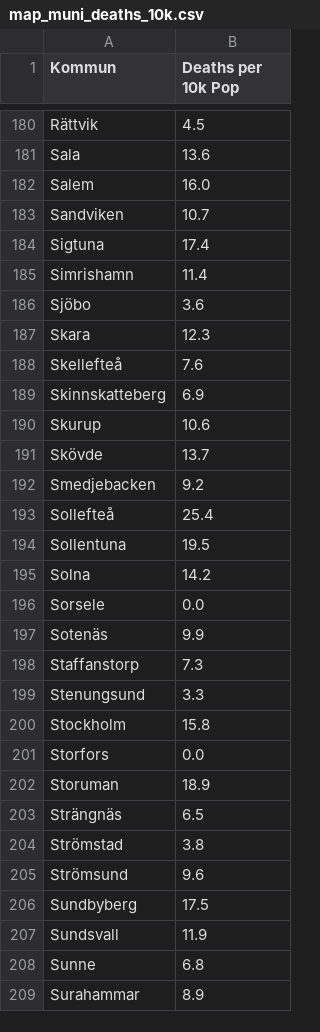
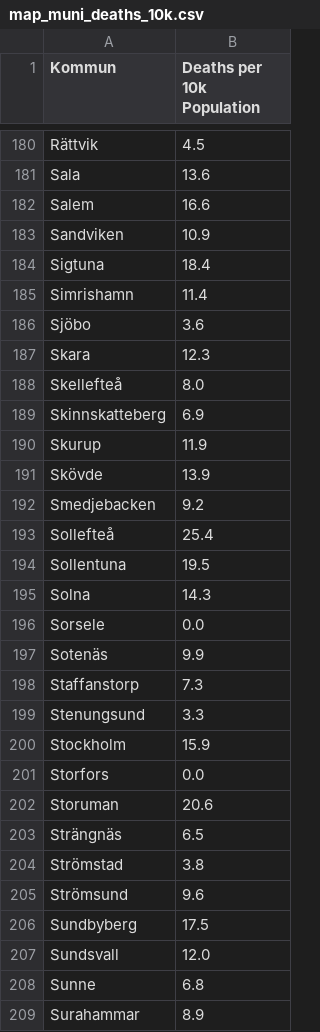
Before and after one commit to covidxix/csvdata, a CSV file: map_muni_deaths_10k.csv, drawn as a sheet; only a part is shown, gaps mark what is left out; the diff covers the shown part only.

```diff
--- a/map_muni_deaths_10k.csv
+++ b/map_muni_deaths_10k.csv
@@ -1 +1 @@
-Kommun,Deaths per 10k Pop
+Kommun,Deaths per 10k Population
@@ -181,5 +181,5 @@ Rättvik,4.5
 Sala,13.6
-Salem,16.0
-Sandviken,10.7
-Sigtuna,17.4
+Salem,16.6
+Sandviken,10.9
+Sigtuna,18.4
 Simrishamn,11.4
@@ -187,6 +187,6 @@ Sjöbo,3.6
 Skara,12.3
-Skellefteå,7.6
+Skellefteå,8.0
 Skinnskatteberg,6.9
-Skurup,10.6
-Skövde,13.7
+Skurup,11.9
+Skövde,13.9
 Smedjebacken,9.2
@@ -194,3 +194,3 @@ Sollefteå,25.4
 Sollentuna,19.5
-Solna,14.2
+Solna,14.3
 Sorsele,0.0
@@ -199,5 +199,5 @@ Staffanstorp,7.3
 Stenungsund,3.3
-Stockholm,15.8
+Stockholm,15.9
 Storfors,0.0
-Storuman,18.9
+Storuman,20.6
 Strängnäs,6.5
@@ -206,3 +206,3 @@ Strömsund,9.6
 Sundbyberg,17.5
-Sundsvall,11.9
+Sundsvall,12.0
 Sunne,6.8
```
Also changed, not shown: 66 edited cells elsewhere in this file, map_muni_ecdc.csv, table_muni.csv.
